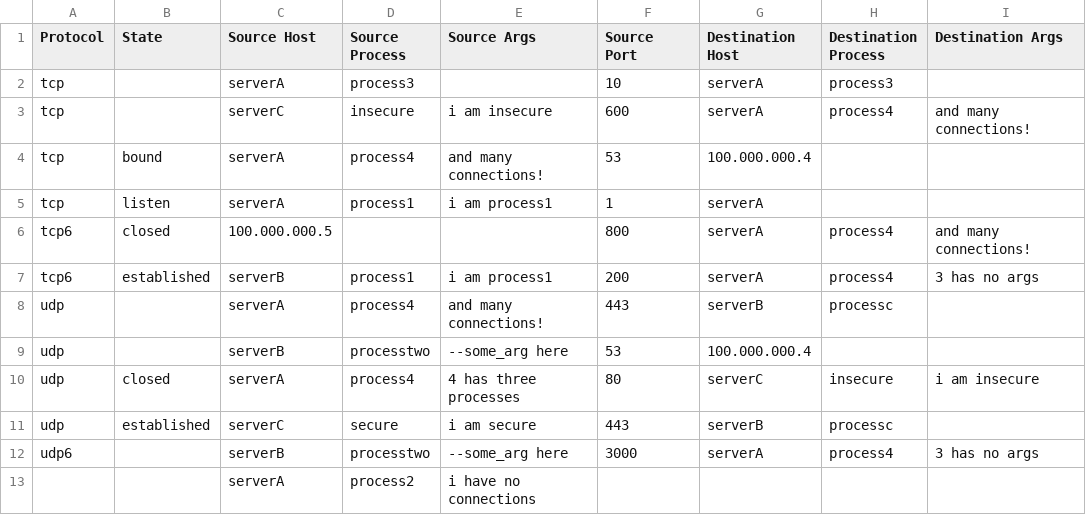
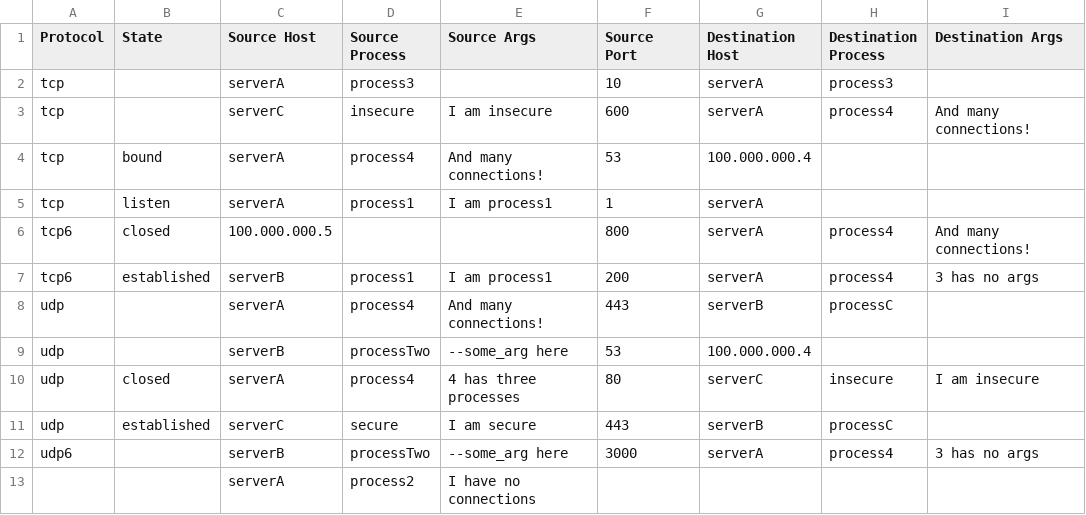
Before and after one commit to AlexJ314/Port_Mapper, a CSV file: demo/output.csv, drawn as a sheet; only a part is shown; the diff names each change by its address in the sheet, - before the commit and + after, or states it on an @@ line.

Commit message:
Update demo

```diff
--- a/demo/output.csv
+++ b/demo/output.csv
-E3 (Source Args): i am insecure
+E3 (Source Args): I am insecure
-I3 (Destination Args): and many connections!
+I3 (Destination Args): And many connections!
-E4 (Source Args): and many connections!
+E4 (Source Args): And many connections!
-E5 (Source Args): i am process1
+E5 (Source Args): I am process1
-I6 (Destination Args): and many connections!
+I6 (Destination Args): And many connections!
-E7 (Source Args): i am process1
+E7 (Source Args): I am process1
-E8 (Source Args): and many connections!
+E8 (Source Args): And many connections!
-H8 (Destination Process): processc
+H8 (Destination Process): processC
-D9 (Source Process): processtwo
+D9 (Source Process): processTwo
-I10 (Destination Args): i am insecure
+I10 (Destination Args): I am insecure
-E11 (Source Args): i am secure
+E11 (Source Args): I am secure
-H11 (Destination Process): processc
+H11 (Destination Process): processC
-D12 (Source Process): processtwo
+D12 (Source Process): processTwo
-E13 (Source Args): i have no connections
+E13 (Source Args): I have no connections
```
Also changed, not shown: 2 other files.
